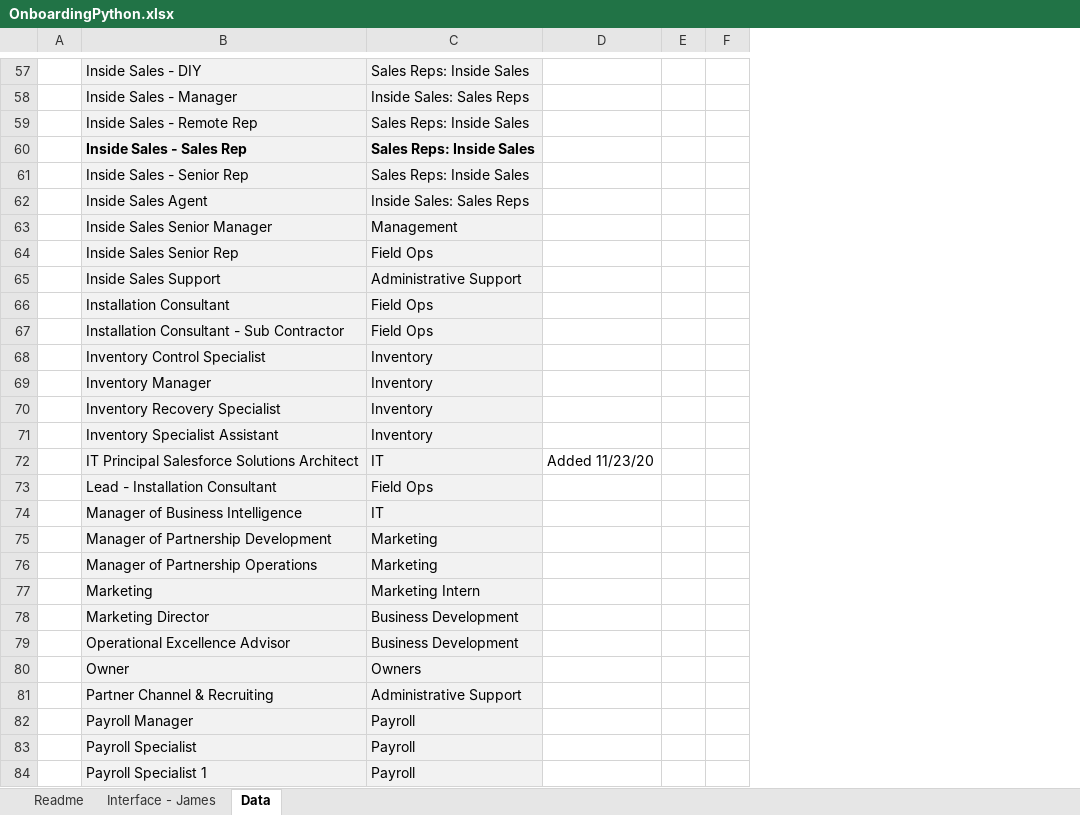
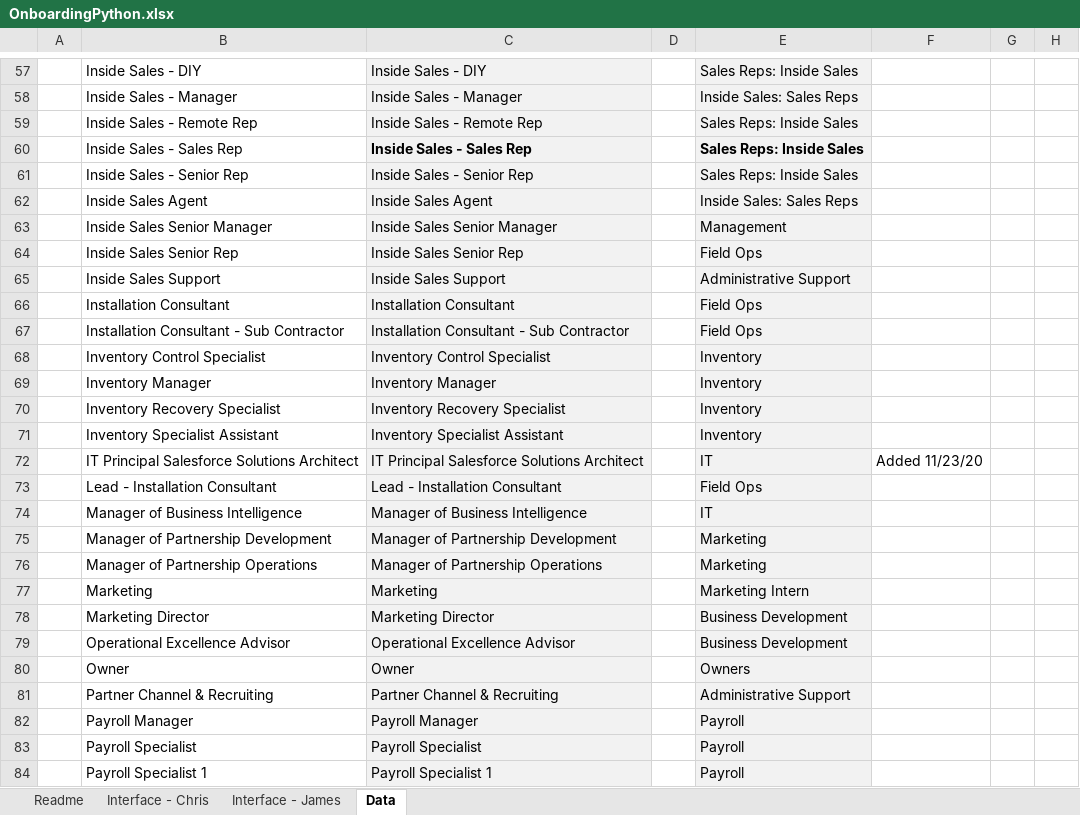
Before and after one commit to Jamesafluke/fdfImporter, an Excel workbook: fdfImporter/OnboardingPython.xlsx, sheet Data, drawn as a sheet; only a part is shown, gaps mark what is left out; values as stored, in another font and other column widths than the file's, no borders; the diff covers the shown part only; the diff names each change by its address in the sheet, - before the commit and + after, or states it on an @@ line.

```diff
--- a/fdfImporter/OnboardingPython.xlsx (sheet Data)
+++ b/fdfImporter/OnboardingPython.xlsx (sheet Data)
+sheet tab: Interface - Chris
+column C, rows 57-84: Inside Sales - DIY | Inside Sales - Manager | Inside Sales - Remote Rep | Inside Sales - Sales Rep | Inside Sales - Senior Rep | Inside Sales Agent | Inside Sales Senior Manager | Inside Sales Senior Rep | Inside Sales Support | Installation Consultant | Installation Consultant - Sub Contractor | Inventory Control Specialist | Inventory Manager | Inventory Recovery Specialist | Inventory Specialist Assistant | IT Principal Salesforce Solutions Architect | Lead - Installation Consultant | Manager of Business Intelligence | Manager of Partnership Development | Manager of Partnership Operations | Marketing | Marketing Director | Operational Excellence Advisor | Owner | Partner Channel & Recruiting | Payroll Manager | Payroll Specialist | Payroll Specialist 1
+column D, empty
-B57:B84 fill: #F2F2F2
+B57:B84 fill: none
-B60 bold: on
+B60 bold: off
```
Also changed, not shown: 4 edited cells and cell formats elsewhere in this sheet, sheet Interface - James, sheet Readme, 12 other files.
